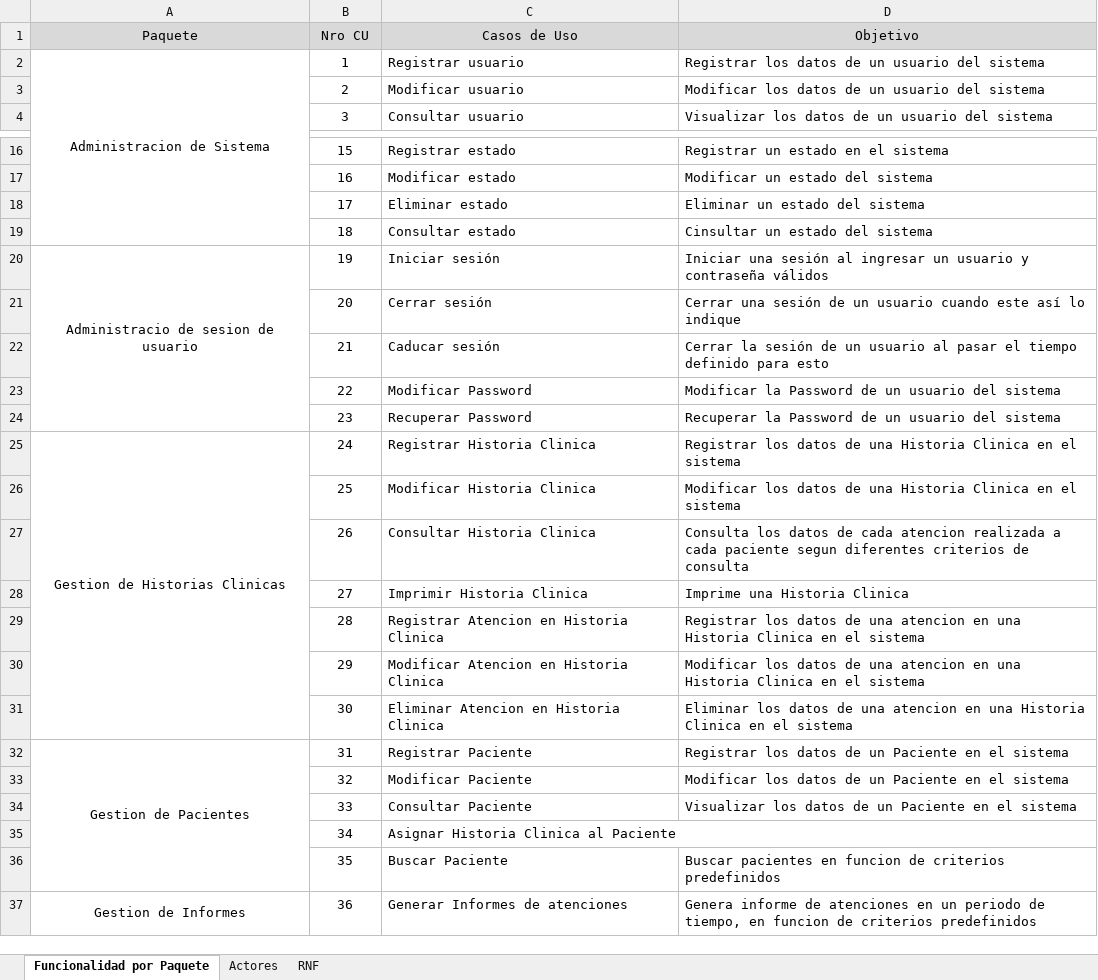
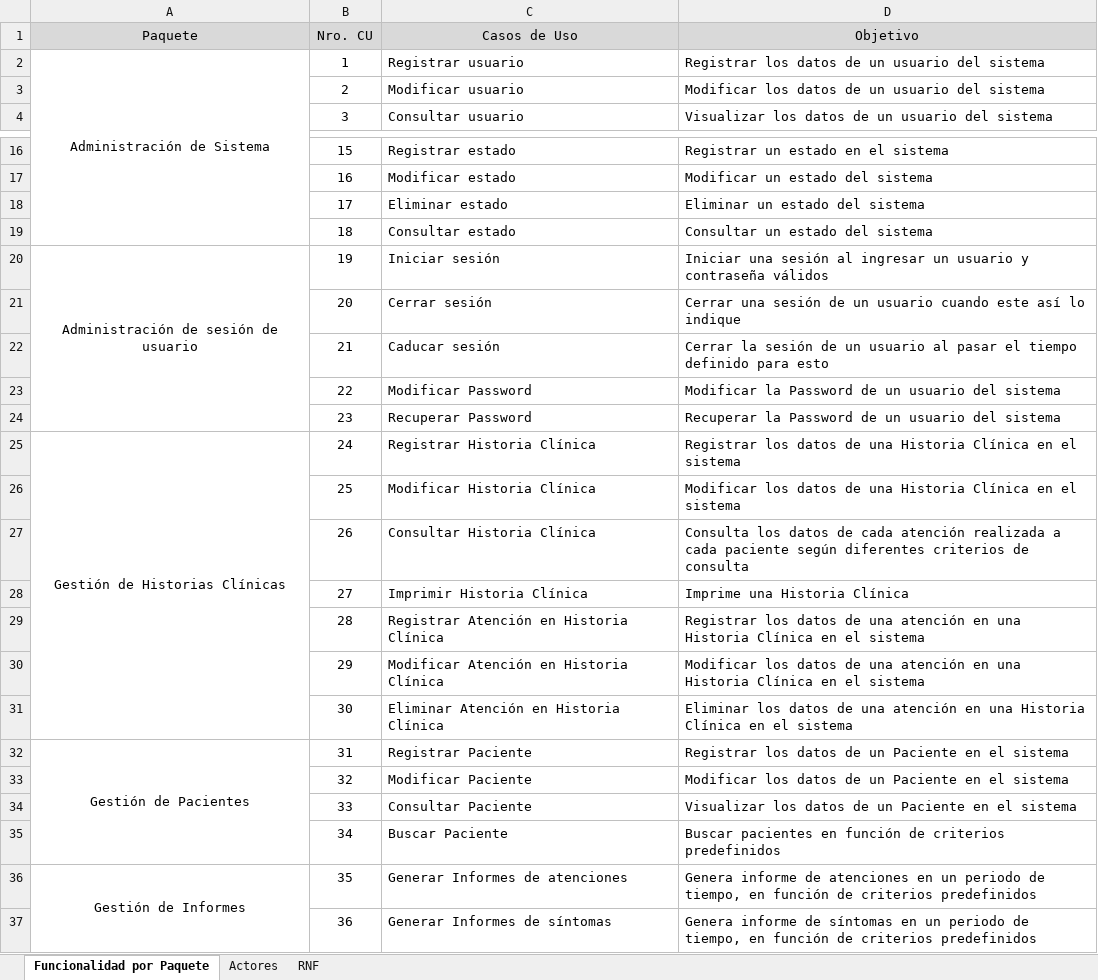
Before and after one commit to ilopeza/t3s1s-0d0nt0l0g14, an Excel workbook: repository/S.A.P.O/Producto/Iteraciones/Iteracion_01/02_Documento_Requerimiento/Funcionalidad por Paquetes.xlsx, sheet Funcionalidad por Paquete, drawn as a sheet; only a part is shown, gaps mark what is left out; values as stored, in another font and other column widths than the file's, no borders; the diff covers the shown part only; the diff names each change by its address in the sheet, - before the commit and + after, or states it on an @@ line.

Commit message:
Correccion de errores ortograficos del documento.

```diff
--- a/repository/S.A.P.O/Producto/Iteraciones/Iteracion_01/02_Documento_Requerimiento/Funcionalidad por Paquetes.xlsx (sheet Funcionalidad por Paquete)
+++ b/repository/S.A.P.O/Producto/Iteraciones/Iteracion_01/02_Documento_Requerimiento/Funcionalidad por Paquetes.xlsx (sheet Funcionalidad por Paquete)
-B1: Nro CU
+B1: Nro. CU
-A2 (Paquete): Administracion de Sistema
+A2 (Paquete): Administración de Sistema
-D19 (Objetivo): Cinsultar un estado del sistema
+D19 (Objetivo): Consultar un estado del sistema
-A20 (Paquete): Administracio de sesion de usuario
+A20 (Paquete): Administración de sesión de usuario
-A25 (Paquete): Gestion de Historias Clinicas
+A25 (Paquete): Gestión de Historias Clínicas
-C25 (Casos de Uso): Registrar Historia Clinica
+C25 (Casos de Uso): Registrar Historia Clínica
-D25 (Objetivo): …una Historia Clinica en el…
+D25 (Objetivo): …una Historia Clínica en el…
-C26 (Casos de Uso): Modificar Historia Clinica
+C26 (Casos de Uso): Modificar Historia Clínica
-D26 (Objetivo): …una Historia Clinica en el…
+D26 (Objetivo): …una Historia Clínica en el…
-C27 (Casos de Uso): Consultar Historia Clinica
+C27 (Casos de Uso): Consultar Historia Clínica
-D27 (Objetivo): …de cada atencion realizada a cada paciente segun diferentes criterios…
+D27 (Objetivo): …de cada atención realizada a cada paciente según diferentes criterios…
-C28 (Casos de Uso): Imprimir Historia Clinica
+C28 (Casos de Uso): Imprimir Historia Clínica
-D28 (Objetivo): Imprime una Historia Clinica
+D28 (Objetivo): Imprime una Historia Clínica
-C29 (Casos de Uso): Registrar Atencion en Historia Clinica
+C29 (Casos de Uso): Registrar Atención en Historia Clínica
-D29 (Objetivo): …de una atencion en una Historia Clinica en el…
+D29 (Objetivo): …de una atención en una Historia Clínica en el…
-C30 (Casos de Uso): Modificar Atencion en Historia Clinica
+C30 (Casos de Uso): Modificar Atención en Historia Clínica
-D30 (Objetivo): …de una atencion en una Historia Clinica en el…
+D30 (Objetivo): …de una atención en una Historia Clínica en el…
-C31 (Casos de Uso): Eliminar Atencion en Historia Clinica
+C31 (Casos de Uso): Eliminar Atención en Historia Clínica
-D31 (Objetivo): …de una atencion en una Historia Clinica en el…
+D31 (Objetivo): …de una atención en una Historia Clínica en el…
-A32 (Paquete): Gestion de Pacientes
+A32 (Paquete): Gestión de Pacientes
-A32:A36 merged
+A32:A35 merged
-C35 (Casos de Uso): Asignar Historia Clinica al Paciente
+C35 (Casos de Uso): Buscar Paciente
-D35 (Objetivo): (empty)
+D35 (Objetivo): Buscar pacientes en función de criterios predefinidos
-A36 (Paquete): (empty)
+A36 (Paquete): Gestión de Informes
+A36:A37 merged
-C36 (Casos de Uso): Buscar Paciente
+C36 (Casos de Uso): Generar Informes de atenciones
-D36 (Objetivo): Buscar pacientes en funcion de criterios…
+D36 (Objetivo): Genera informe de atenciones en un periodo de tiempo, en función de criterios…
-A37 (Paquete): Gestion de Informes
+A37 (Paquete): (empty)
-A37:A38 merged
-C37 (Casos de Uso): Generar Informes de atenciones
+C37 (Casos de Uso): Generar Informes de síntomas
-D37 (Objetivo): …informe de atenciones en un periodo de tiempo, en funcion de criterios…
+D37 (Objetivo): …informe de síntomas en un periodo de tiempo, en función de criterios…
```
Also changed, not shown: 1 removed row, 64 edited cells and merged cells elsewhere in this sheet.
